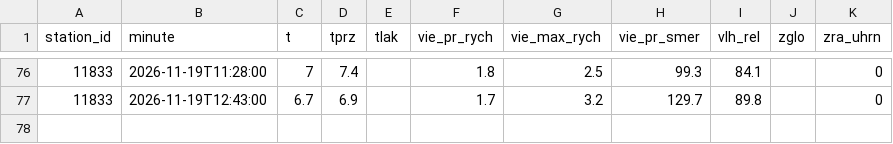
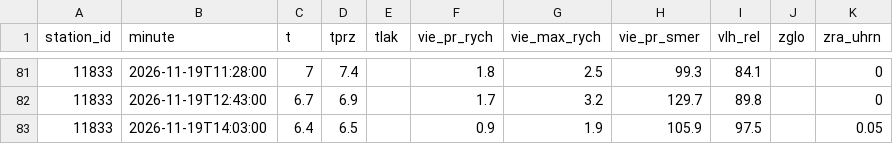
Before and after one commit to lalasonycierny/kvalitaovzdusia, a CSV file: data/meteo/2026-11-19.csv, drawn as a sheet; only a part is shown, gaps mark what is left out; the diff covers the shown part only; the diff names each change by its address in the sheet, - before the commit and + after, or states it on an @@ line.

```diff
--- a/data/meteo/2026-11-19.csv
+++ b/data/meteo/2026-11-19.csv
+row 83: 11833 | 2026-11-19T14:03:00 | 6.4 | 6.5 |  | 0.9 | 1.9 | 105.9 | 97.5 |  | 0.05
```
Also changed, not shown: 5 added rows elsewhere in this file, data/hourly/2026-11-19.csv, data/weather/2026-11-19.csv.
